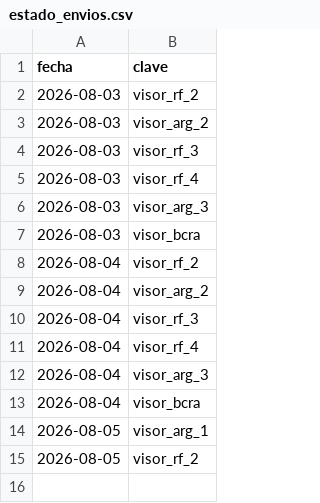
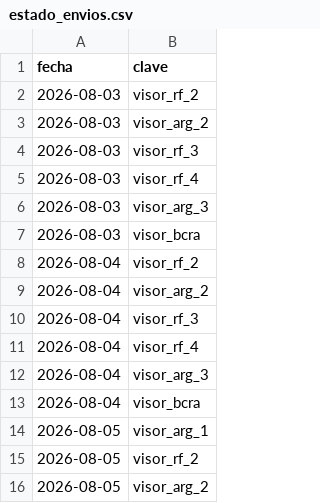
Before and after one commit to Inversiones0101/Placas_a_Telegram, a CSV file: estado_envios.csv, drawn as a sheet; the diff names each change by its address in the sheet, - before the commit and + after, or states it on an @@ line.

```diff
--- a/estado_envios.csv
+++ b/estado_envios.csv
+row 16: 2026-08-05 | visor_arg_2
```
Also changed, not shown: 1 other file.
